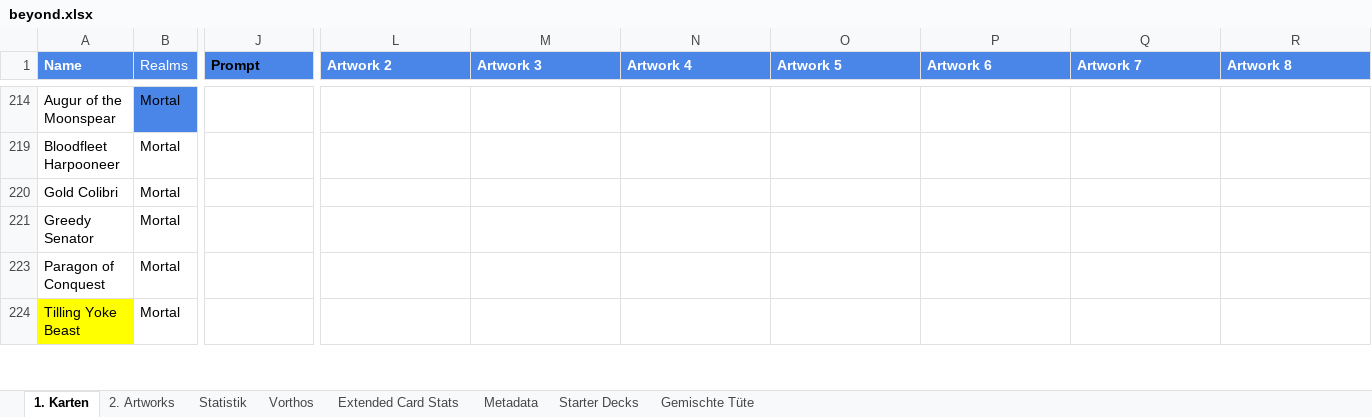
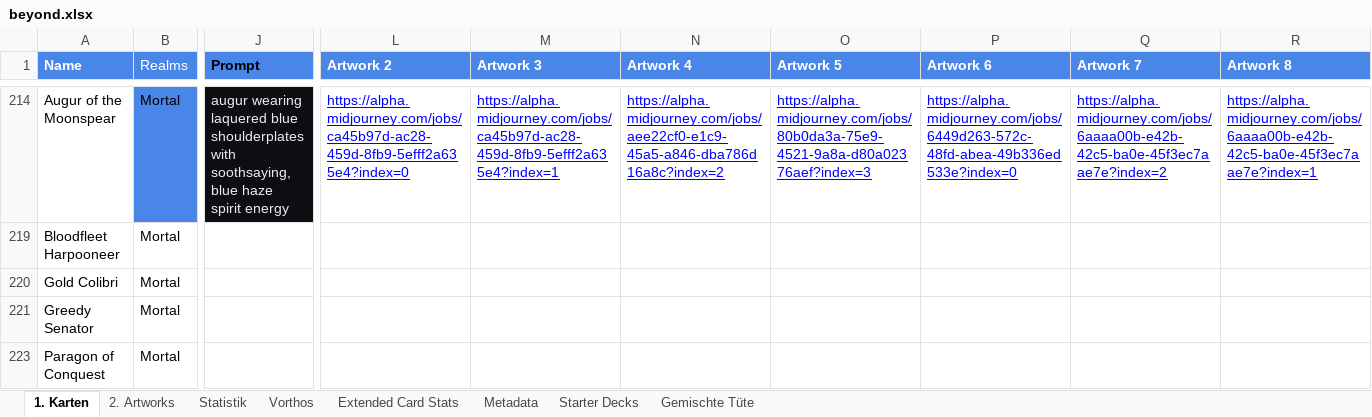
Before and after one commit to nonbiristudios/ShardsOfBeyond-v2, an Excel workbook: card-data/beyond.xlsx, sheet 1. Karten, drawn as a sheet; only a part is shown, gaps mark what is left out; the shorter side is filled out with more unchanged rows; values as stored, in another font and other column widths than the file's, no borders; charts and pictures and conditional formats not drawn; the diff covers the shown part only; the diff names each change by its address in the sheet, - before the commit and + after, or states it on an @@ line.

```diff
--- a/card-data/beyond.xlsx (sheet 1. Karten)
+++ b/card-data/beyond.xlsx (sheet 1. Karten)
-J214 (Prompt): (empty)
+J214 (Prompt): augur wearing laquered blue shoulderplates with soothsaying, blue haze spirit energy
-J214 fill: none
+J214 fill: #0D0E12
-L214 (Artwork 2): (empty)
+L214 (Artwork 2): https://alpha.midjourney.com/jobs/ca45b97d-ac28-459d-8fb9-5efff2a635e4?index=0
-M214 (Artwork 3): (empty)
+M214 (Artwork 3): https://alpha.midjourney.com/jobs/ca45b97d-ac28-459d-8fb9-5efff2a635e4?index=1
-N214 (Artwork 4): (empty)
+N214 (Artwork 4): https://alpha.midjourney.com/jobs/aee22cf0-e1c9-45a5-a846-dba786d16a8c?index=2
-O214 (Artwork 5): (empty)
+O214 (Artwork 5): https://alpha.midjourney.com/jobs/80b0da3a-75e9-4521-9a8a-d80a02376aef?index=3
-P214 (Artwork 6): (empty)
+P214 (Artwork 6): https://alpha.midjourney.com/jobs/6449d263-572c-48fd-abea-49b336ed533e?index=0
-Q214 (Artwork 7): (empty)
+Q214 (Artwork 7): https://alpha.midjourney.com/jobs/6aaaa00b-e42b-42c5-ba0e-45f3ec7aae7e?index=2
-R214 (Artwork 8): (empty)
+R214 (Artwork 8): https://alpha.midjourney.com/jobs/6aaaa00b-e42b-42c5-ba0e-45f3ec7aae7e?index=1
```
Also changed, not shown: 28 edited cells and cell formats elsewhere in this sheet, sheet Starter Decks, sheet Extended Card Stats, charts or pictures, 4 other files.
